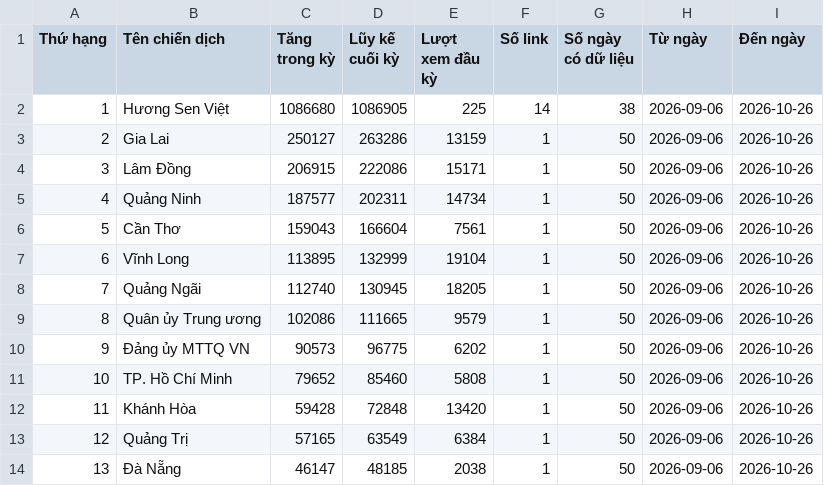
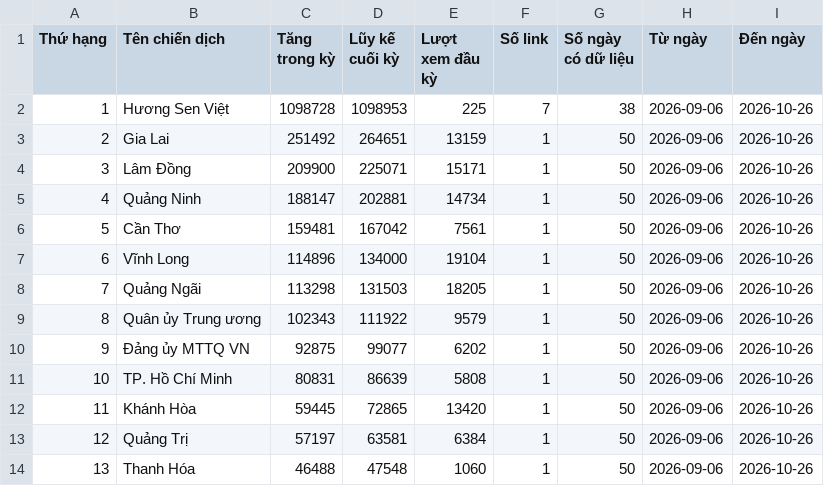
Before and after one commit to phuonglinh-ai/bangtongsaphuychuong, a CSV file: data.csv, drawn as a sheet; only a part is shown; the diff covers the shown part only.

Commit message:
Update data 2026-10-26 16:51

```diff
--- a/data.csv
+++ b/data.csv
@@ -1,14 +1,14 @@
 Thứ hạng,Tên chiến dịch,Tăng trong kỳ,Lũy kế cuối kỳ,Lượt xem đầu kỳ,Số link,Số ngày có dữ liệu,Từ ngày,Đến ngày
-1,Hương Sen Việt,1086680,1086905,225,14,38,2026-09-06,2026-10-26
-2,Gia Lai,250127,263286,13159,1,50,2026-09-06,2026-10-26
-3,Lâm Đồng,206915,222086,15171,1,50,2026-09-06,2026-10-26
-4,Quảng Ninh,187577,202311,14734,1,50,2026-09-06,2026-10-26
-5,Cần Thơ,159043,166604,7561,1,50,2026-09-06,2026-10-26
-6,Vĩnh Long,113895,132999,19104,1,50,2026-09-06,2026-10-26
-7,Quảng Ngãi,112740,130945,18205,1,50,2026-09-06,2026-10-26
-8,Quân ủy Trung ương,102086,111665,9579,1,50,2026-09-06,2026-10-26
-9,Đảng ủy MTTQ VN,90573,96775,6202,1,50,2026-09-06,2026-10-26
-10,TP. Hồ Chí Minh,79652,85460,5808,1,50,2026-09-06,2026-10-26
-11,Khánh Hòa,59428,72848,13420,1,50,2026-09-06,2026-10-26
-12,Quảng Trị,57165,63549,6384,1,50,2026-09-06,2026-10-26
-13,Đà Nẵng,46147,48185,2038,1,50,2026-09-06,2026-10-26
+1,Hương Sen Việt,1098728,1098953,225,7,38,2026-09-06,2026-10-26
+2,Gia Lai,251492,264651,13159,1,50,2026-09-06,2026-10-26
+3,Lâm Đồng,209900,225071,15171,1,50,2026-09-06,2026-10-26
+4,Quảng Ninh,188147,202881,14734,1,50,2026-09-06,2026-10-26
+5,Cần Thơ,159481,167042,7561,1,50,2026-09-06,2026-10-26
+6,Vĩnh Long,114896,134000,19104,1,50,2026-09-06,2026-10-26
+7,Quảng Ngãi,113298,131503,18205,1,50,2026-09-06,2026-10-26
+8,Quân ủy Trung ương,102343,111922,9579,1,50,2026-09-06,2026-10-26
+9,Đảng ủy MTTQ VN,92875,99077,6202,1,50,2026-09-06,2026-10-26
+10,TP. Hồ Chí Minh,80831,86639,5808,1,50,2026-09-06,2026-10-26
+11,Khánh Hòa,59445,72865,13420,1,50,2026-09-06,2026-10-26
+12,Quảng Trị,57197,63581,6384,1,50,2026-09-06,2026-10-26
+13,Thanh Hóa,46488,47548,1060,1,50,2026-09-06,2026-10-26
```
Also changed, not shown: 64 edited cells elsewhere in this file, data-daily.csv.
